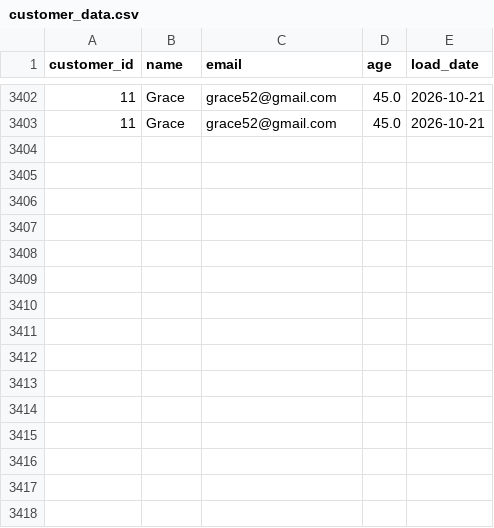
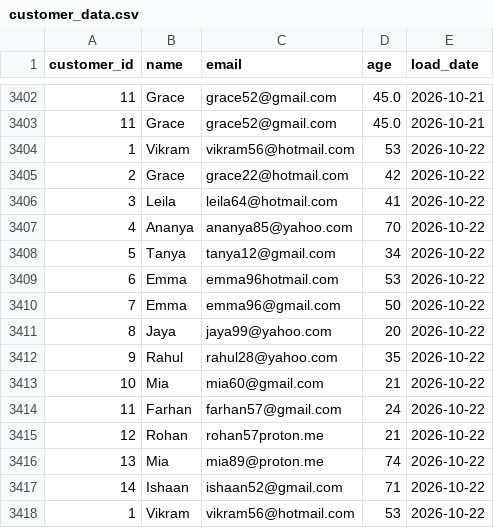
Before and after one commit to lokii2003/Enterprise-Data-Quality-Monitoring-Dashboard, a CSV file: raw_data/customer_data.csv, drawn as a sheet; only a part is shown, gaps mark what is left out; the diff names each change by its address in the sheet, - before the commit and + after, or states it on an @@ line.

```diff
--- a/raw_data/customer_data.csv
+++ b/raw_data/customer_data.csv
+row 3404: 1 | Vikram | vikram56@hotmail.com | 53 | 2026-10-22
+row 3405: 2 | Grace | grace22@hotmail.com | 42 | 2026-10-22
+row 3406: 3 | Leila | leila64@hotmail.com | 41 | 2026-10-22
+row 3407: 4 | Ananya | ananya85@yahoo.com | 70 | 2026-10-22
+row 3408: 5 | Tanya | tanya12@gmail.com | 34 | 2026-10-22
+row 3409: 6 | Emma | emma96hotmail.com | 53 | 2026-10-22
+row 3410: 7 | Emma | emma96@gmail.com | 50 | 2026-10-22
+row 3411: 8 | Jaya | jaya99@yahoo.com | 20 | 2026-10-22
+row 3412: 9 | Rahul | rahul28@yahoo.com | 35 | 2026-10-22
+row 3413: 10 | Mia | mia60@gmail.com | 21 | 2026-10-22
+row 3414: 11 | Farhan | farhan57@gmail.com | 24 | 2026-10-22
+row 3415: 12 | Rohan | rohan57proton.me | 21 | 2026-10-22
+row 3416: 13 | Mia | mia89@proton.me | 74 | 2026-10-22
+row 3417: 14 | Ishaan | ishaan52@gmail.com | 71 | 2026-10-22
+row 3418: 1 | Vikram | vikram56@hotmail.com | 53 | 2026-10-22
```
Also changed, not shown: 3 other files.
